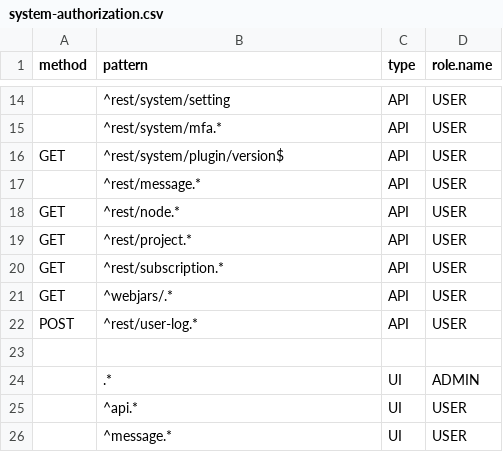
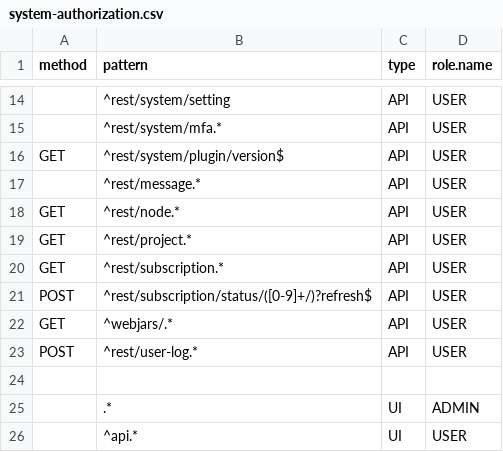
Before and after one commit to ligoj/ligoj, a CSV file: app-api/src/main/resources/csv/system-authorization.csv, drawn as a sheet; only a part is shown, gaps mark what is left out; the shorter side is filled out with more unchanged rows.

Commit message:
feat: add authorization persistence logic and update subscription status refresh endpoint

```diff
--- a/app-api/src/main/resources/csv/system-authorization.csv
+++ b/app-api/src/main/resources/csv/system-authorization.csv
@@ -20,2 +20,3 @@ GET;^rest/project.*;API;USER
 GET;^rest/subscription.*;API;USER
+POST;^rest/subscription/status/([0-9]+/)?refresh$;API;USER
 GET;^webjars/.*;API;USER
```
Also changed, not shown: 3 other files.
